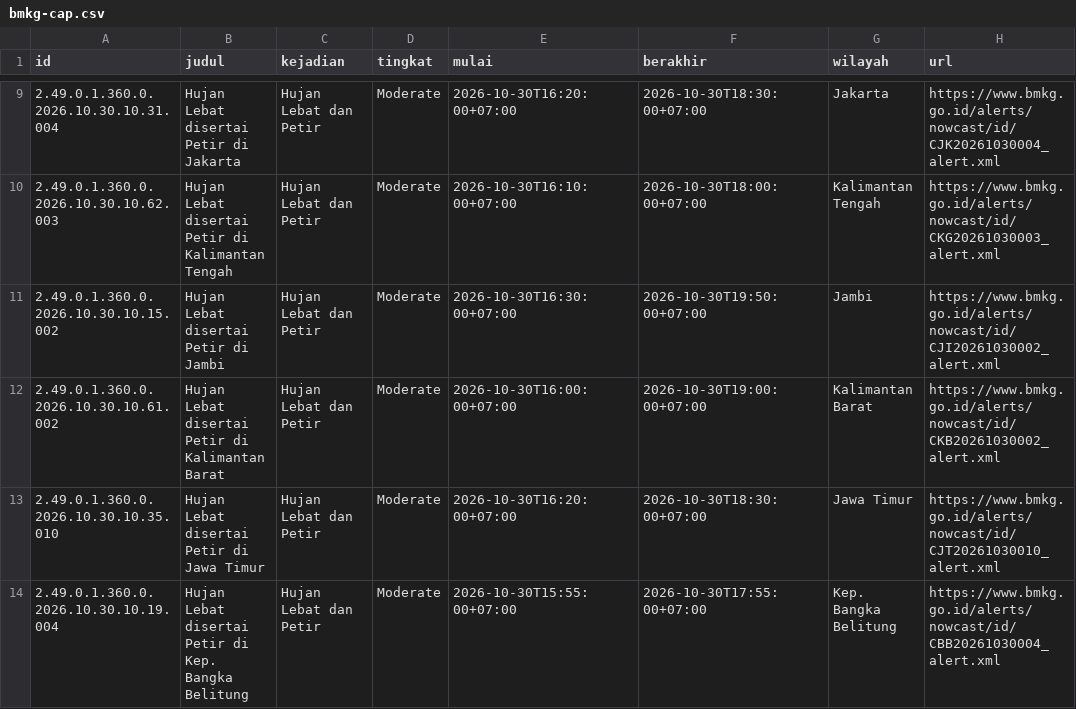
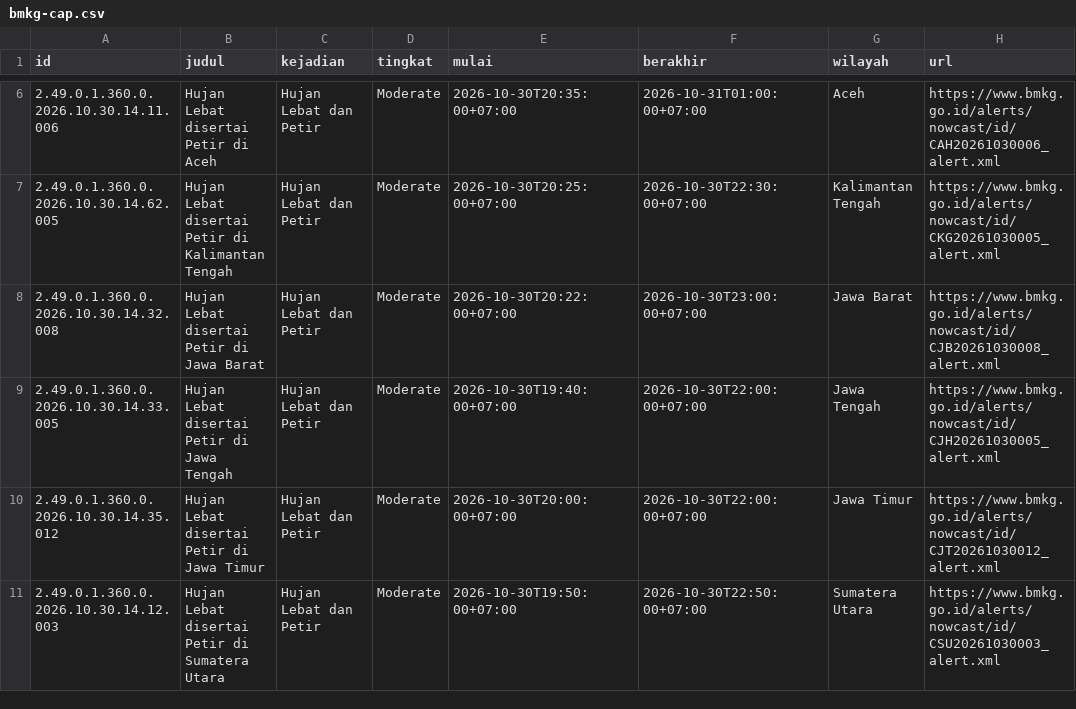
Before and after one commit to pantau-bencana/karhutla-dashboard, a CSV file: data/live/bmkg-cap.csv, drawn as a sheet; only a part is shown, gaps mark what is left out; the diff covers the shown part only.

```diff
--- a/data/live/bmkg-cap.csv
+++ b/data/live/bmkg-cap.csv
@@ -9,6 +6,6 @@ id,judul,kejadian,tingkat,mulai,berakhir,wilayah,url
-2.49.0.1.360.0.2026.10.30.10.31.004,Hujan Lebat disertai Petir di Jakarta,Hujan Lebat dan Petir,Moderate,2026-10-30T16:20:00+07:00,2026-10-30T18:30:00+07:00,Jakarta,https://www.bmkg.go.id/alerts/nowcast/id/CJK20261030004_alert.xml
-2.49.0.1.360.0.2026.10.30.10.62.003,Hujan Lebat disertai Petir di Kalimantan Tengah,Hujan Lebat dan Petir,Moderate,2026-10-30T16:10:00+07:00,2026-10-30T18:00:00+07:00,Kalimantan Tengah,https://www.bmkg.go.id/alerts/nowcast/id/CKG20261030003_alert.xml
-2.49.0.1.360.0.2026.10.30.10.15.002,Hujan Lebat disertai Petir di Jambi,Hujan Lebat dan Petir,Moderate,2026-10-30T16:30:00+07:00,2026-10-30T19:50:00+07:00,Jambi,https://www.bmkg.go.id/alerts/nowcast/id/CJI20261030002_alert.xml
-2.49.0.1.360.0.2026.10.30.10.61.002,Hujan Lebat disertai Petir di Kalimantan Barat,Hujan Lebat dan Petir,Moderate,2026-10-30T16:00:00+07:00,2026-10-30T19:00:00+07:00,Kalimantan Barat,https://www.bmkg.go.id/alerts/nowcast/id/CKB20261030002_alert.xml
-2.49.0.1.360.0.2026.10.30.10.35.010,Hujan Lebat disertai Petir di Jawa Timur,Hujan Lebat dan Petir,Moderate,2026-10-30T16:20:00+07:00,2026-10-30T18:30:00+07:00,Jawa Timur,https://www.bmkg.go.id/alerts/nowcast/id/CJT20261030010_alert.xml
-2.49.0.1.360.0.2026.10.30.10.19.004,Hujan Lebat disertai Petir di Kep. Bangka Belitung,Hujan Lebat dan Petir,Moderate,2026-10-30T15:55:00+07:00,2026-10-30T17:55:00+07:00,Kep. Bangka Belitung,https://www.bmkg.go.id/alerts/nowcast/id/CBB20261030004_alert.xml
+2.49.0.1.360.0.2026.10.30.14.11.006,Hujan Lebat disertai Petir di Aceh,Hujan Lebat dan Petir,Moderate,2026-10-30T20:35:00+07:00,2026-10-31T01:00:00+07:00,Aceh,https://www.bmkg.go.id/alerts/nowcast/id/CAH20261030006_alert.xml
+2.49.0.1.360.0.2026.10.30.14.62.005,Hujan Lebat disertai Petir di Kalimantan Tengah,Hujan Lebat dan Petir,Moderate,2026-10-30T20:25:00+07:00,2026-10-30T22:30:00+07:00,Kalimantan Tengah,https://www.bmkg.go.id/alerts/nowcast/id/CKG20261030005_alert.xml
+2.49.0.1.360.0.2026.10.30.14.32.008,Hujan Lebat disertai Petir di Jawa Barat,Hujan Lebat dan Petir,Moderate,2026-10-30T20:22:00+07:00,2026-10-30T23:00:00+07:00,Jawa Barat,https://www.bmkg.go.id/alerts/nowcast/id/CJB20261030008_alert.xml
+2.49.0.1.360.0.2026.10.30.14.33.005,Hujan Lebat disertai Petir di Jawa Tengah,Hujan Lebat dan Petir,Moderate,2026-10-30T19:40:00+07:00,2026-10-30T22:00:00+07:00,Jawa Tengah,https://www.bmkg.go.id/alerts/nowcast/id/CJH20261030005_alert.xml
+2.49.0.1.360.0.2026.10.30.14.35.012,Hujan Lebat disertai Petir di Jawa Timur,Hujan Lebat dan Petir,Moderate,2026-10-30T20:00:00+07:00,2026-10-30T22:00:00+07:00,Jawa Timur,https://www.bmkg.go.id/alerts/nowcast/id/CJT20261030012_alert.xml
+2.49.0.1.360.0.2026.10.30.14.12.003,Hujan Lebat disertai Petir di Sumatera Utara,Hujan Lebat dan Petir,Moderate,2026-10-30T19:50:00+07:00,2026-10-30T22:50:00+07:00,Sumatera Utara,https://www.bmkg.go.id/alerts/nowcast/id/CSU20261030003_alert.xml
```
Also changed, not shown: 13 removed rows and 44 edited cells elsewhere in this file, data/live/bmkg-cap-kab.csv, data/live/bmkg-cap-prov.csv, 15 other files.
